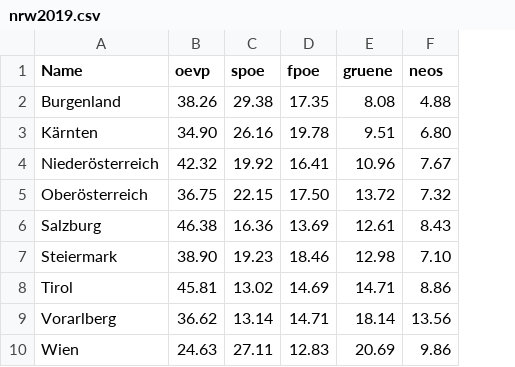
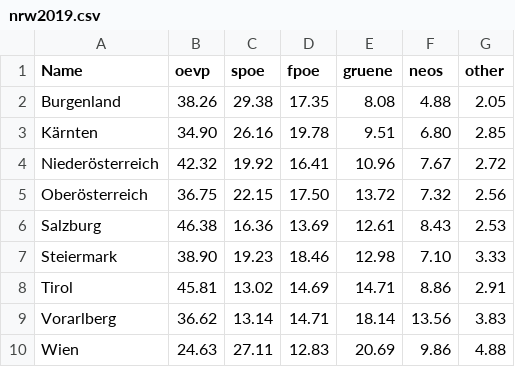
Before and after one commit to tugraz-isds/achart-creator, a CSV file: data/nrw2019.csv, drawn as a sheet; the diff names each change by its address in the sheet, - before the commit and + after, or states it on an @@ line.

Commit message:
Changed dataset

```diff
--- a/data/nrw2019.csv
+++ b/data/nrw2019.csv
+column G (other), rows 2-10: 2.05 | 2.85 | 2.72 | 2.56 | 2.53 | 3.33 | 2.91 | 3.83 | 4.88
```
